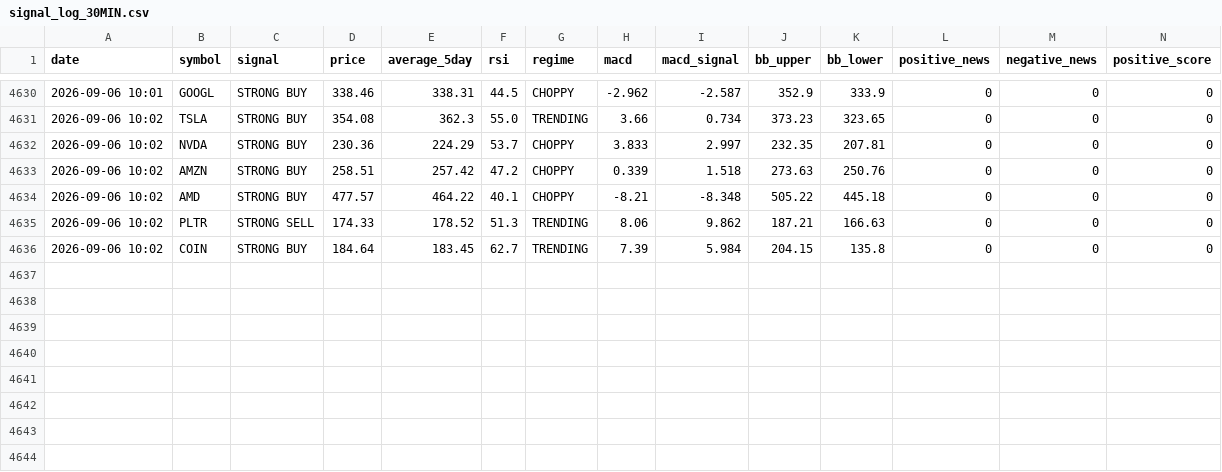
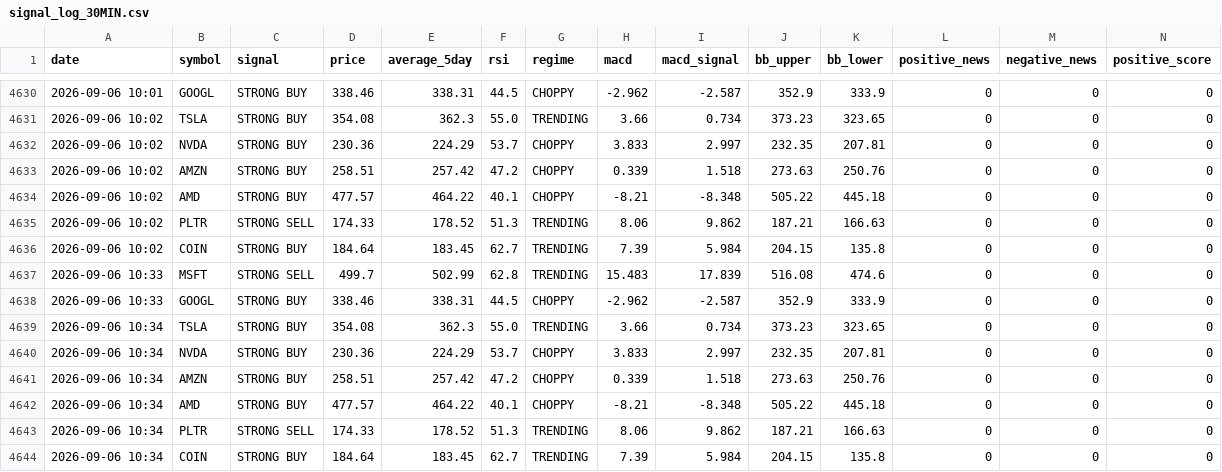
Before and after one commit to apolodario-rgb/trading-signal-app, a CSV file: signal_log_30MIN.csv, drawn as a sheet; only a part is shown, gaps mark what is left out; rows hold the shown columns only; the diff names each change by its address in the sheet, - before the commit and + after, or states it on an @@ line.

```diff
--- a/signal_log_30MIN.csv
+++ b/signal_log_30MIN.csv
+row 4637: 2026-09-06 10:33 | MSFT | STRONG SELL | 499.7 | 502.99 | 62.8 | TRENDING | 15.483 | 17.839 | 516.08 | 474.6 | 0 | 0 | 0
+row 4638: 2026-09-06 10:33 | GOOGL | STRONG BUY | 338.46 | 338.31 | 44.5 | CHOPPY | -2.962 | -2.587 | 352.9 | 333.9 | 0 | 0 | 0
+row 4639: 2026-09-06 10:34 | TSLA | STRONG BUY | 354.08 | 362.3 | 55.0 | TRENDING | 3.66 | 0.734 | 373.23 | 323.65 | 0 | 0 | 0
+row 4640: 2026-09-06 10:34 | NVDA | STRONG BUY | 230.36 | 224.29 | 53.7 | CHOPPY | 3.833 | 2.997 | 232.35 | 207.81 | 0 | 0 | 0
+row 4641: 2026-09-06 10:34 | AMZN | STRONG BUY | 258.51 | 257.42 | 47.2 | CHOPPY | 0.339 | 1.518 | 273.63 | 250.76 | 0 | 0 | 0
+row 4642: 2026-09-06 10:34 | AMD | STRONG BUY | 477.57 | 464.22 | 40.1 | CHOPPY | -8.21 | -8.348 | 505.22 | 445.18 | 0 | 0 | 0
+row 4643: 2026-09-06 10:34 | PLTR | STRONG SELL | 174.33 | 178.52 | 51.3 | TRENDING | 8.06 | 9.862 | 187.21 | 166.63 | 0 | 0 | 0
+row 4644: 2026-09-06 10:34 | COIN | STRONG BUY | 184.64 | 183.45 | 62.7 | TRENDING | 7.39 | 5.984 | 204.15 | 135.8 | 0 | 0 | 0
```
Also changed, not shown: portfolio_history_30MIN.csv.
